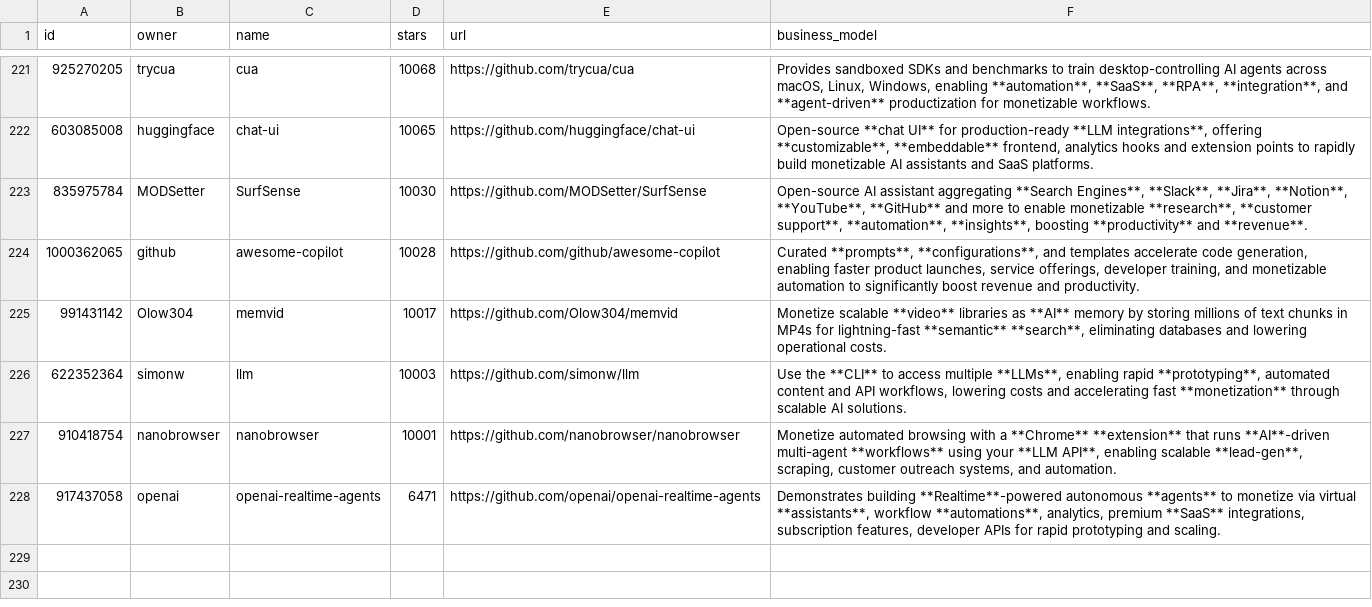
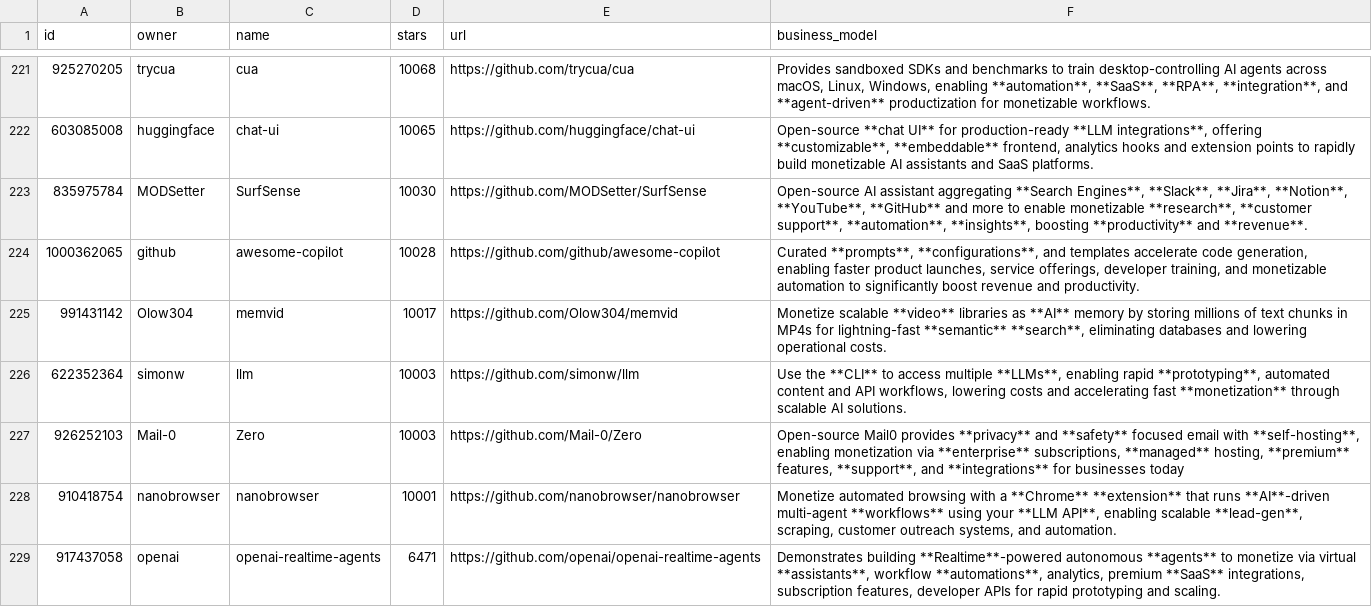
Before and after one commit to garylab/MakeMoneyWithAI, a CSV file: repos.csv, drawn as a sheet; only a part is shown, gaps mark what is left out; the diff names each change by its address in the sheet, - before the commit and + after, or states it on an @@ line.

```diff
--- a/repos.csv
+++ b/repos.csv
+row 227: 926252103 | Mail-0 | Zero | 10003 | https://github.com/Mail-0/Zero | Open-source Mail0 provides **privacy** and **safety** focused email with **self-hosting**, enabling monetization via **enterprise** subscriptions, **managed** hosting, **premium** features, **support**, and **integrations** for businesses today
```
Also changed, not shown: 1 other file.
